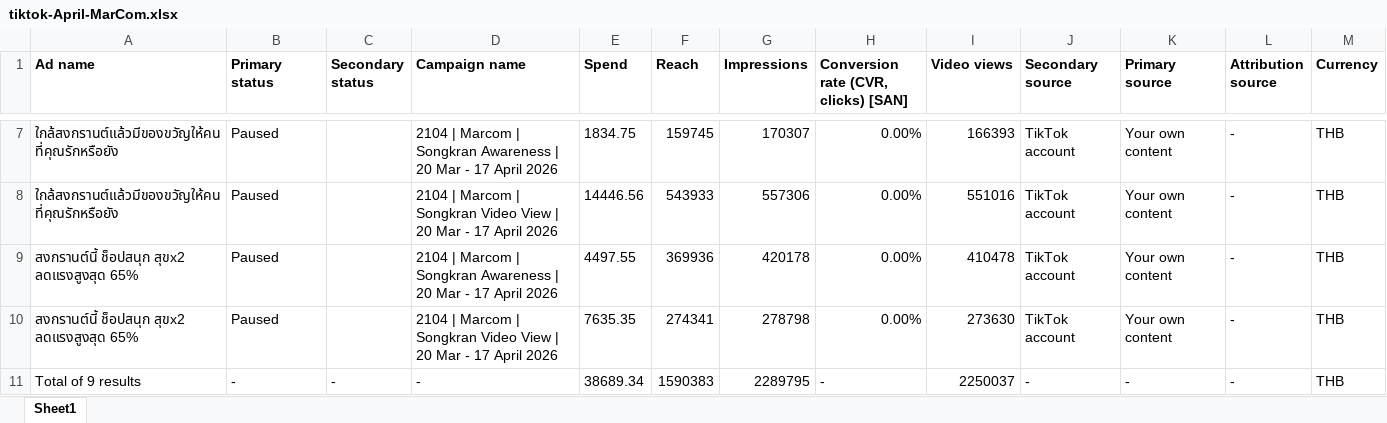
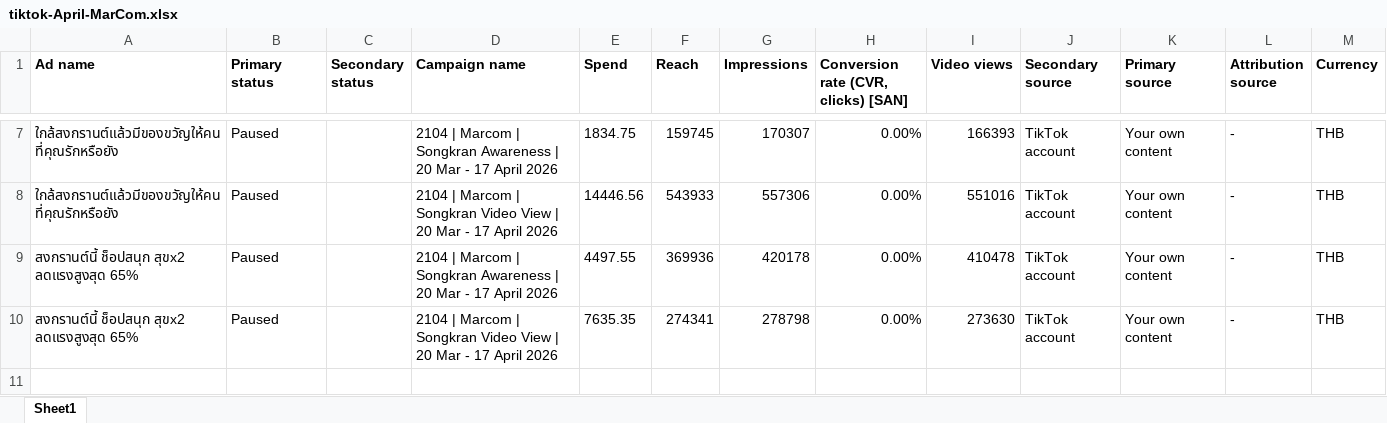
Before and after one commit to hafizyapha-glitch/MarCom, an Excel workbook: data/tiktok/tiktok-April-MarCom.xlsx, sheet Sheet1, drawn as a sheet; only a part is shown, gaps mark what is left out; values as stored, in another font and other column widths than the file's, no borders; the diff names each change by its address in the sheet, - before the commit and + after, or states it on an @@ line.

```diff
--- a/data/tiktok/tiktok-April-MarCom.xlsx (sheet Sheet1)
+++ b/data/tiktok/tiktok-April-MarCom.xlsx (sheet Sheet1)
-row 11: Total of 9 results | - | - | - | 38689.34 | 1590383 | 2289795 | - | 2250037 | - | - | - | THB
```
Also changed, not shown: data/tiktok/tiktok-July-MarCom.xlsx, data/tiktok/tiktok-March-MarCom.xlsx, 1 other file.
